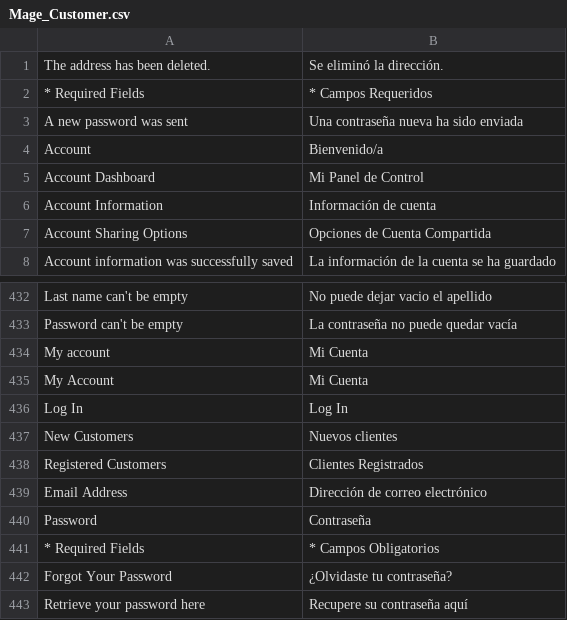
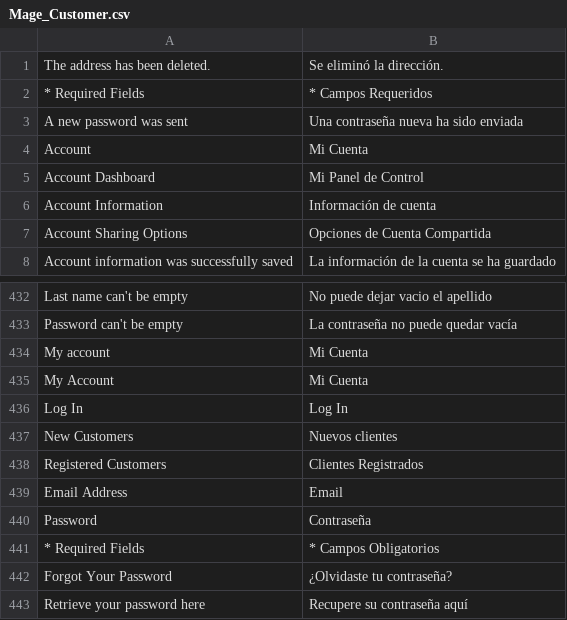
Before and after one commit to ValkymiaMagento/Magento, a CSV file: app/locale/es_AR/Mage_Customer.csv, drawn as a sheet; only a part is shown, gaps mark what is left out.

```diff
--- a/app/locale/es_AR/Mage_Customer.csv
+++ b/app/locale/es_AR/Mage_Customer.csv
@@ -3,3 +3,3 @@
 "A new password was sent","Una contraseña nueva ha sido enviada"
-"Account","Bienvenido/a"
+"Account","Mi Cuenta"
 "Account Dashboard","Mi Panel de Control"
@@ -438,3 +438,3 @@
 "Registered Customers","Clientes Registrados"
-"Email Address","Dirección de correo electrónico"
+"Email Address","Email"
 "Password","Contraseña"
```
Also changed, not shown: app/locale/es_AR/Inchoo_SocialConnect.csv, app/locale/es_AR/Mage_Checkout.csv, 19 other files.
